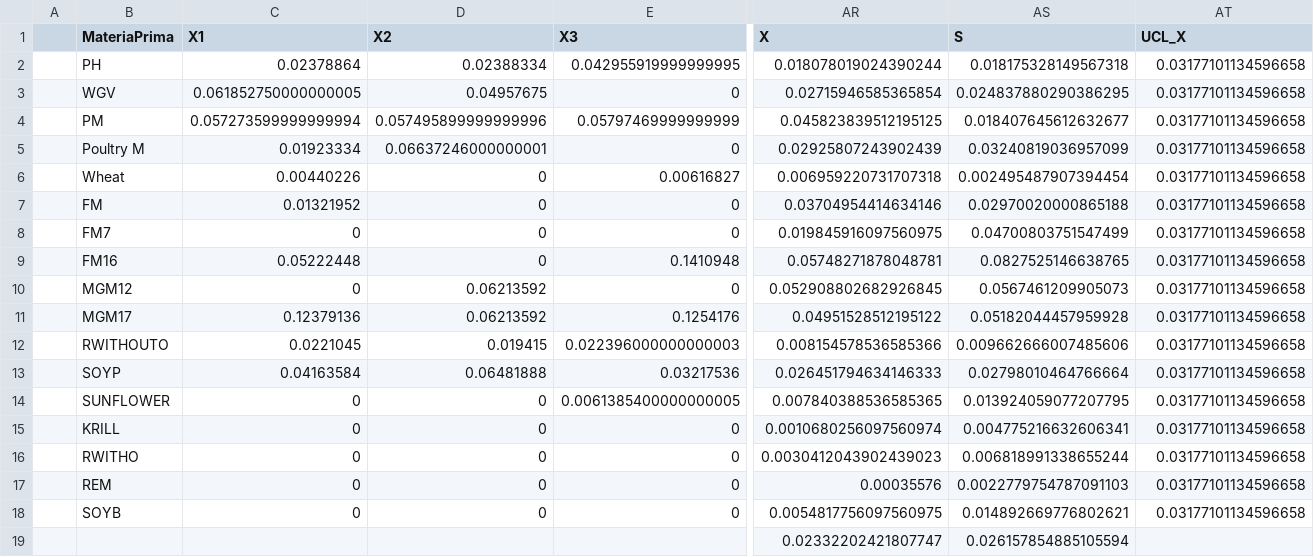
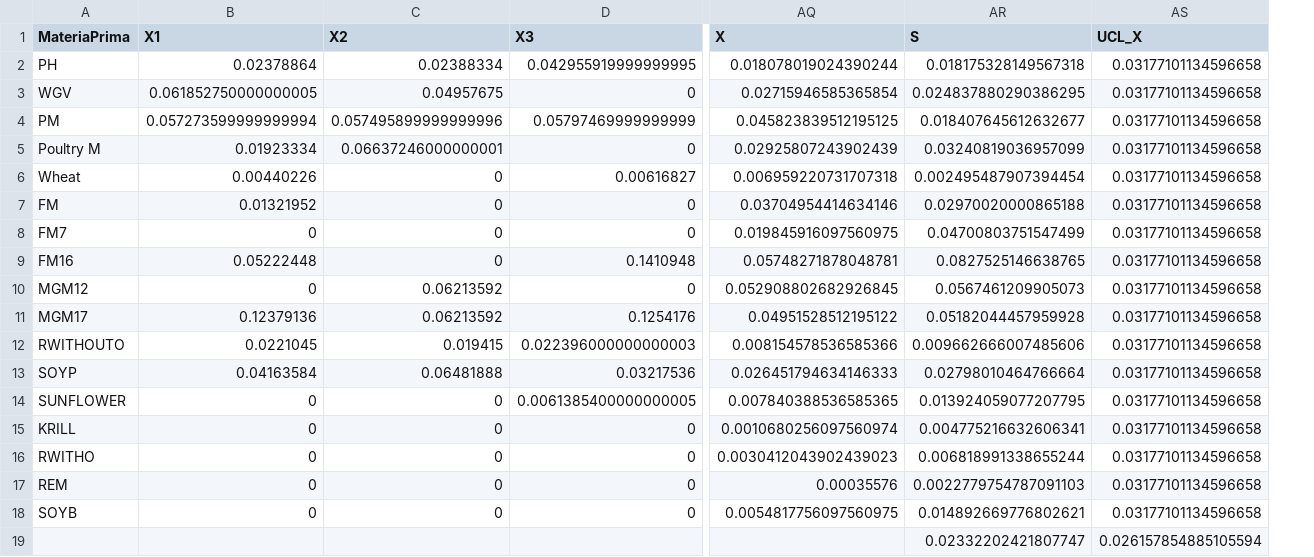
Before and after one commit to nicarte/grafica-xs-python, a CSV file: grafico_xs (2).csv, drawn as a sheet; only a part is shown, gaps mark what is left out; removed rows and columns are numbered as before the commit, all else as after; rows hold the shown columns only; the diff names each change by its address in the sheet, - before the commit and + after, or states it on an @@ line.

Commit message:
Update grafico_xs (2).csv

```diff
--- a/grafico_xs (2).csv
+++ b/grafico_xs (2).csv
-column A, empty
-row 19:  |  |  |  |  | 0.02332202421807747 | 0.026157854885105594
+row 19:  |  |  |  |  | 0.02332202421807747 | 0.026157854885105594
```
